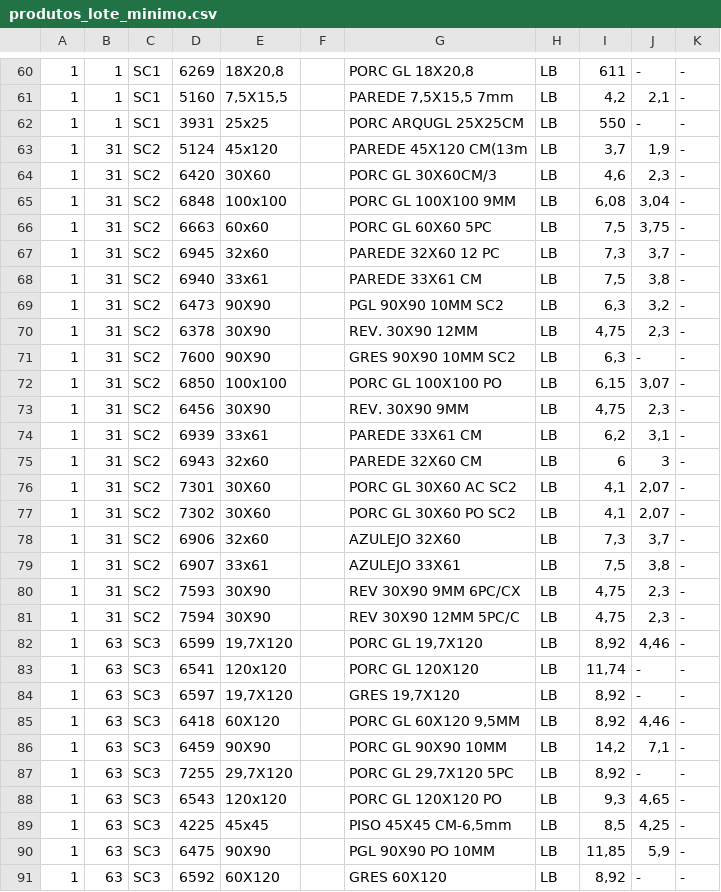
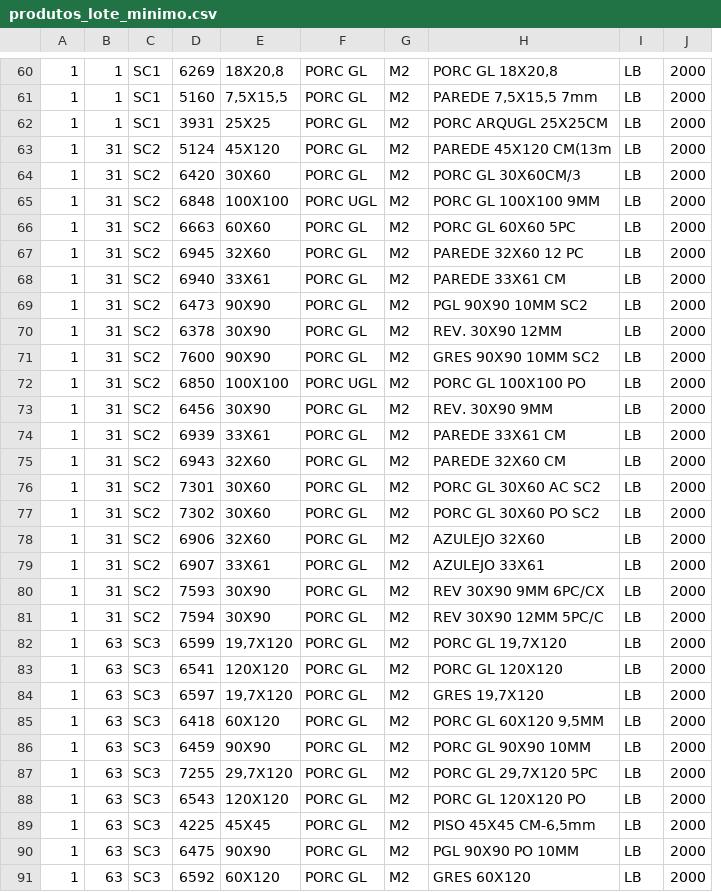
Before and after one commit to ruanbertan-cmd/projeto_Sistema_proposta, a CSV file: src/data/produtos_lote_minimo.csv, drawn as a sheet; only a part is shown, gaps mark what is left out; removed rows and columns are numbered as before the commit, all else as after; the diff covers the shown part only; the diff names each change by its address in the sheet, - before the commit and + after, or states it on an @@ line.

```diff
--- a/src/data/produtos_lote_minimo.csv
+++ b/src/data/produtos_lote_minimo.csv
-column F, empty
+column F, rows 60-91: PORC GL | PORC GL | PORC GL | PORC GL | PORC GL | PORC UGL | PORC GL | PORC GL | PORC GL | PORC GL | PORC GL | PORC GL | PORC UGL | PORC GL | PORC GL | PORC GL | PORC GL | PORC GL | PORC GL | PORC GL | PORC GL | PORC GL | PORC GL | PORC GL | PORC GL | PORC GL | PORC GL | PORC GL | PORC GL | PORC GL | PORC GL | PORC GL
+column G, rows 60-91: all M2
-column I, rows 60-91: 611 | 4,2 | 550 | 3,7 | 4,6 | 6,08 | 7,5 | 7,3 | 7,5 | 6,3 | 4,75 | 6,3 | 6,15 | 4,75 | 6,2 | 6 | 4,1 | 4,1 | 7,3 | 7,5 | 4,75 | 4,75 | 8,92 | 11,74 | 8,92 | 8,92 | 14,2 | 8,92 | 9,3 | 8,5 | 11,85 | 8,92
-column J, rows 60-91: - | 2,1 | - | 1,9 | 2,3 | 3,04 | 3,75 | 3,7 | 3,8 | 3,2 | 2,3 | - | 3,07 | 2,3 | 3,1 | 3 | 2,07 | 2,07 | 3,7 | 3,8 | 2,3 | 2,3 | 4,46 | - | - | 4,46 | 7,1 | - | 4,65 | 4,25 | 5,9 | -
-column K, rows 60-91: all -
+column J, rows 60-91: all 2000
-E62: 25x25
+E62: 25X25
-E63: 45x120
+E63: 45X120
-E65: 100x100
+E65: 100X100
-E66: 60x60
+E66: 60X60
-E67: 32x60
+E67: 32X60
-E68: 33x61
+E68: 33X61
-E72: 100x100
+E72: 100X100
-E74: 33x61
+E74: 33X61
-E75: 32x60
+E75: 32X60
-E78: 32x60
+E78: 32X60
-E79: 33x61
+E79: 33X61
-E83: 120x120
+E83: 120X120
-E88: 120x120
+E88: 120X120
-E89: 45x45
+E89: 45X45
```
Also changed, not shown: 1 added row, 1 removed row and 36 edited cells elsewhere in this file, 4 other files.
